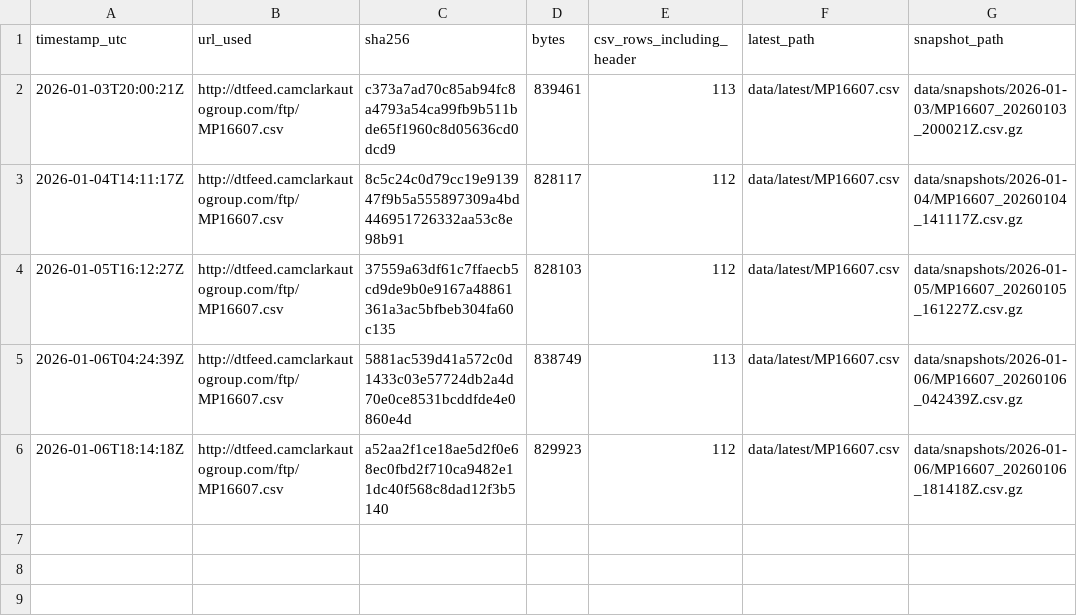
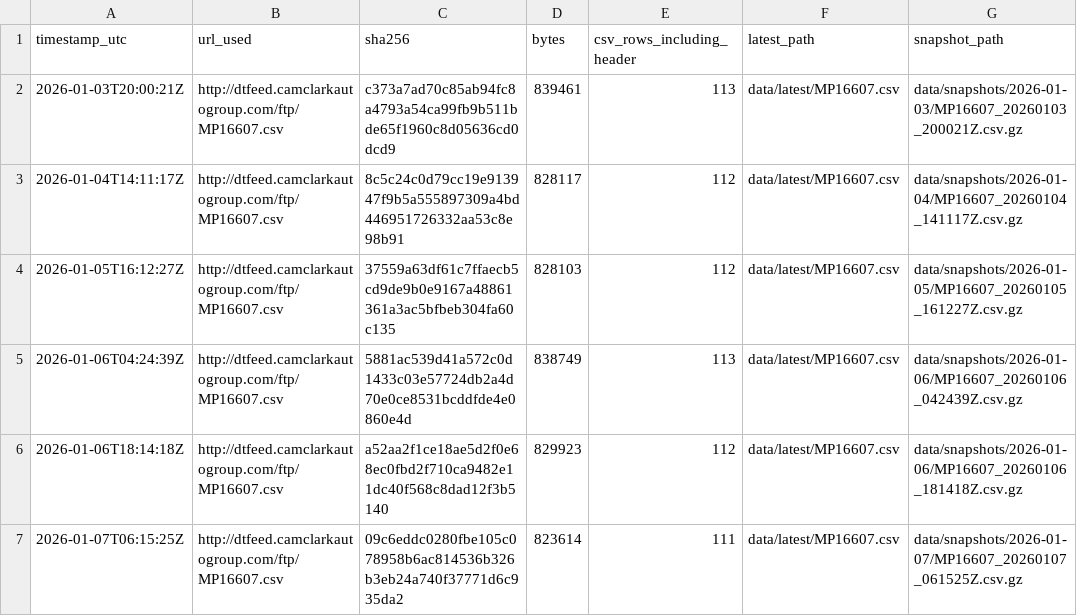
Before and after one commit to BabakRosewater/inventory_history, a CSV file: data/manifest.csv, drawn as a sheet; the diff names each change by its address in the sheet, - before the commit and + after, or states it on an @@ line.

```diff
--- a/data/manifest.csv
+++ b/data/manifest.csv
+row 7: 2026-01-07T06:15:25Z | http://dtfeed.camclarkautogroup.com/ftp/MP16607.csv | 09c6eddc0280fbe105c078958b6ac814536b326b3eb24a740f37771d6c935da2 | 823614 | 111 | data/latest/MP16607.csv | data/snapshots/2026-01-07/MP16607_20260107_061525Z.csv.gz
```
Also changed, not shown: 6 other files.
